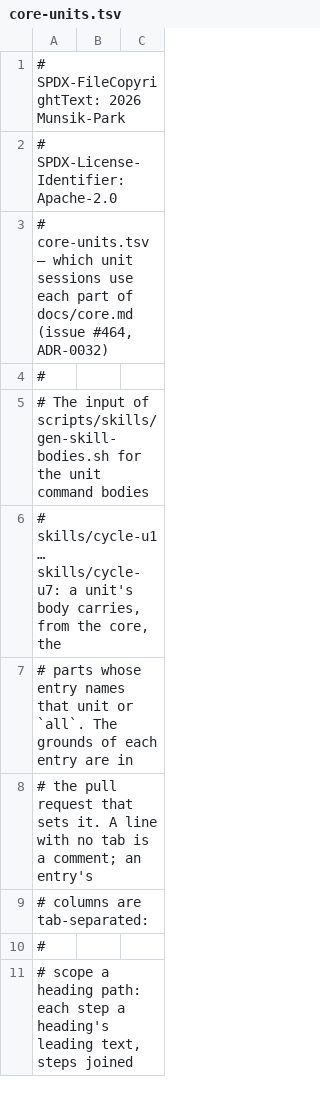
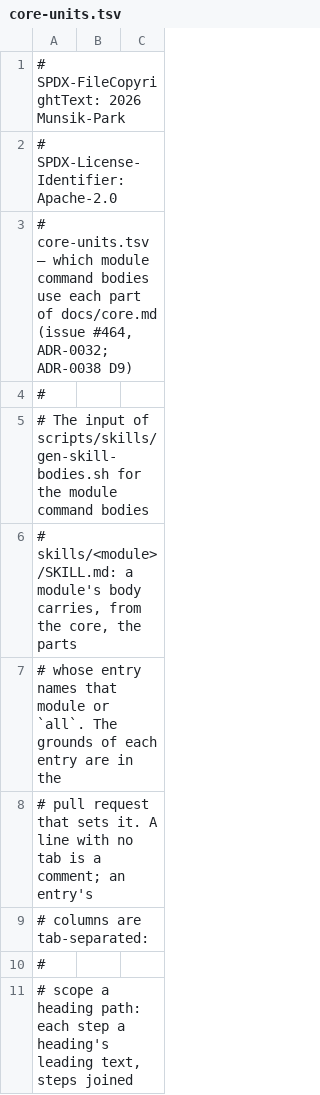
Before and after one commit to Munsik-Park/autoflow, a TSV file: scripts/skills/core-units.tsv, drawn as a sheet; only a part is shown; the diff covers the shown part only.

Commit message:
feat(#507): one command per module — /autoflow:<module> <invocation.json> replaces the cycle, unit and criterion-review commands; the core's tables and the classification go by module

```diff
--- a/scripts/skills/core-units.tsv
+++ b/scripts/skills/core-units.tsv
@@ -2,8 +2,8 @@
 # SPDX-License-Identifier: Apache-2.0
-# core-units.tsv — which unit sessions use each part of docs/core.md (issue #464, ADR-0032)
+# core-units.tsv — which module command bodies use each part of docs/core.md (issue #464, ADR-0032; ADR-0038 D9)
 #
-# The input of scripts/skills/gen-skill-bodies.sh for the unit command bodies
-# skills/cycle-u1 … skills/cycle-u7: a unit's body carries, from the core, the
-# parts whose entry names that unit or `all`. The grounds of each entry are in
-# the pull request that sets it. A line with no tab is a comment; an entry's
+# The input of scripts/skills/gen-skill-bodies.sh for the module command bodies
+# skills/<module>/SKILL.md: a module's body carries, from the core, the parts
+# whose entry names that module or `all`. The grounds of each entry are in the
+# pull request that sets it. A line with no tab is a comment; an entry's
 # columns are tab-separated:
```
Also changed, not shown: 33 added rows, 19 removed rows and 23 edited cells elsewhere in this file, scripts/skills/role-docs.tsv, 50 other files.
